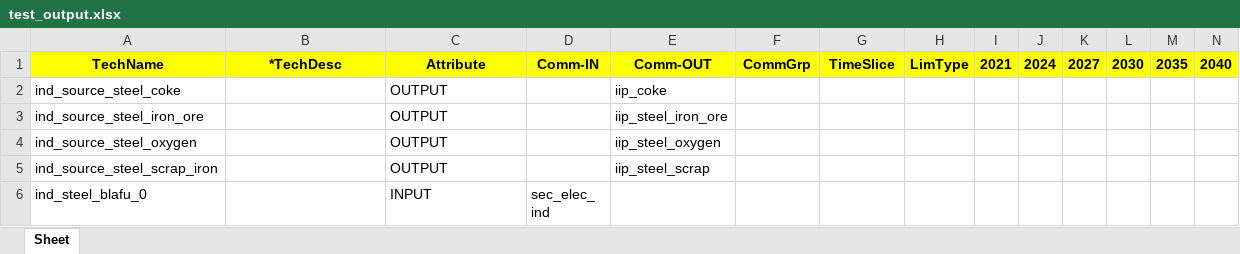
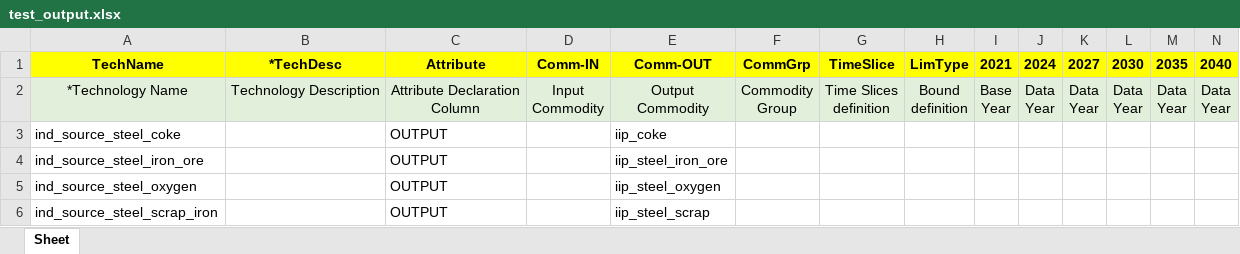
Before and after one commit to sedos-project/data_adapter_times, an Excel workbook: test_output.xlsx, sheet Sheet, drawn as a sheet; only a part is shown; the shorter side is filled out with more unchanged rows; values as stored, in another font and other column widths than the file's, no borders; rows hold the shown columns only; ↵ is a line break in a cell; the diff names each change by its address in the sheet, - before the commit and + after, or states it on an @@ line.

```diff
--- a/test_output.xlsx (sheet Sheet)
+++ b/test_output.xlsx (sheet Sheet)
+row 2: *Technology Name | Technology Description | Attribute Declaration ↵ Column | Input ↵ Commodity | Output ↵ Commodity | Commodity ↵ Group | Time Slices ↵ definition | Bound ↵ definition | Base ↵ Year | Data ↵ Year | Data ↵ Year | Data ↵ Year | Data ↵ Year | Data ↵ Year
```
Also changed, not shown: 1 other file.
